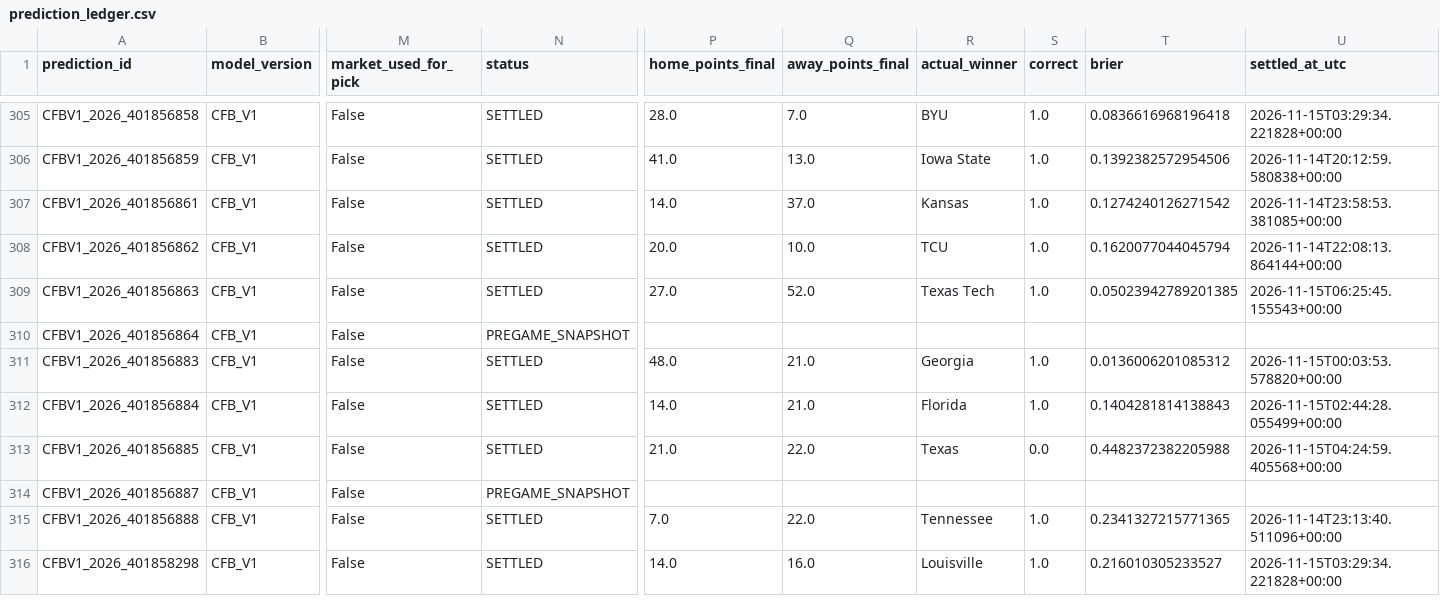
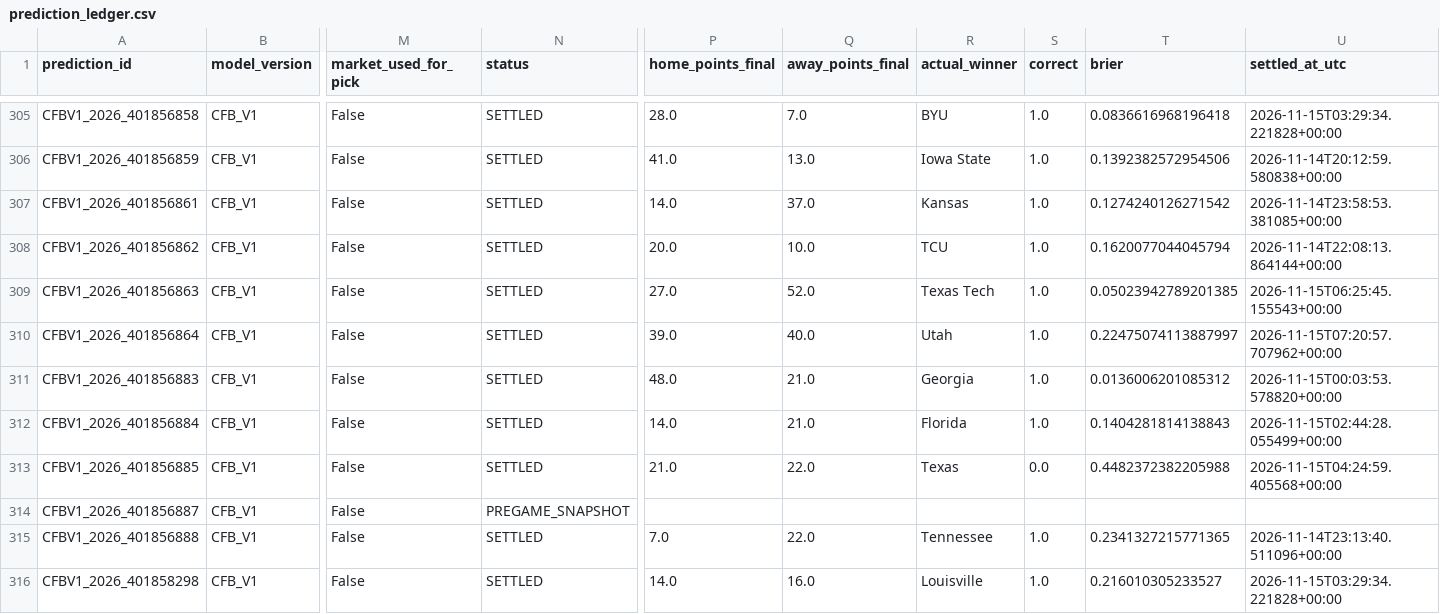
Before and after one commit to bp111301/bp-sports, a CSV file: data/cfb/ledger/prediction_ledger.csv, drawn as a sheet; only a part is shown, gaps mark what is left out; the diff names each change by its address in the sheet, - before the commit and + after, or states it on an @@ line.

```diff
--- a/data/cfb/ledger/prediction_ledger.csv
+++ b/data/cfb/ledger/prediction_ledger.csv
-N310 (status): PREGAME_SNAPSHOT
+N310 (status): SETTLED
-P310 (home_points_final): (empty)
+P310 (home_points_final): 39.0
-Q310 (away_points_final): (empty)
+Q310 (away_points_final): 40.0
-R310 (actual_winner): (empty)
+R310 (actual_winner): Utah
-S310 (correct): (empty)
+S310 (correct): 1.0
-T310 (brier): (empty)
+T310 (brier): 0.22475074113887997
-U310 (settled_at_utc): (empty)
+U310 (settled_at_utc): 2026-11-15T07:20:57.707962+00:00
```
Also changed, not shown: data/cfb/v2_shadow/verified_prediction_ledger.csv, 3 other files.
